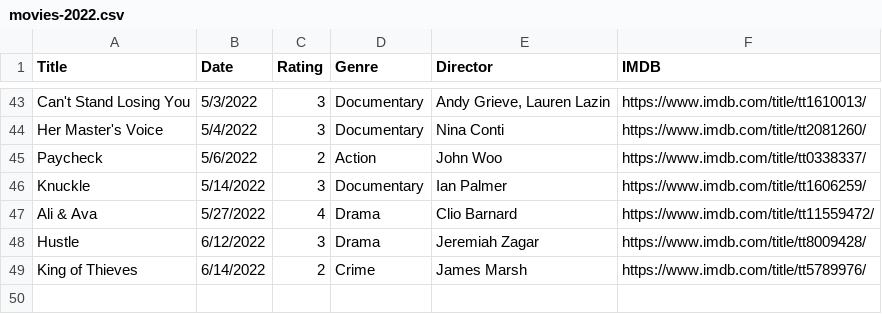
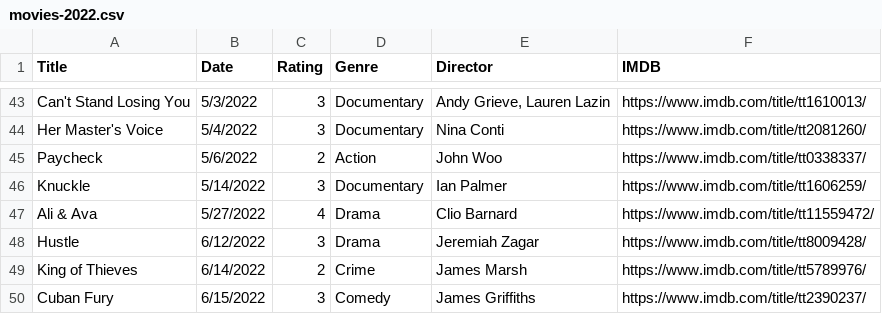
Before and after one commit to fieldoffice/Movies, a CSV file: movies-2022.csv, drawn as a sheet; only a part is shown, gaps mark what is left out; the diff names each change by its address in the sheet, - before the commit and + after, or states it on an @@ line.

Commit message:
Update movies-2022.csv

```diff
--- a/movies-2022.csv
+++ b/movies-2022.csv
+row 50: Cuban Fury | 6/15/2022 | 3 | Comedy | James Griffiths | https://www.imdb.com/title/tt2390237/
```
